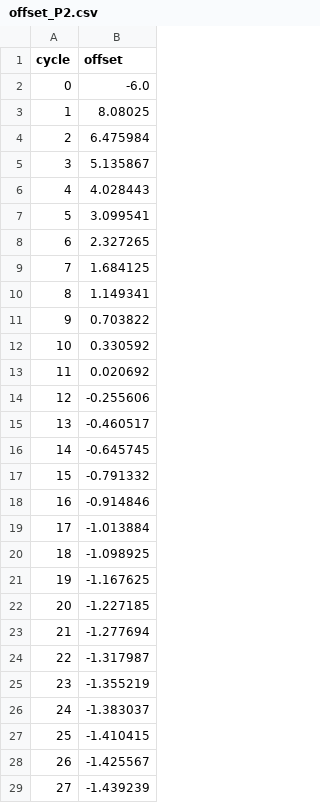
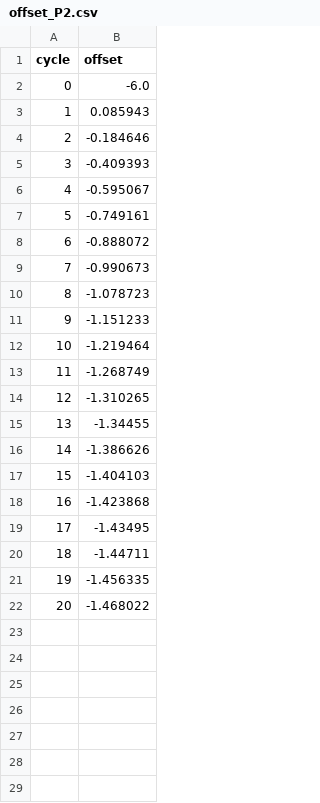
Before and after one commit to Gabriel-Kuter/Berkeley-Clock-Sync, a CSV file: offset_P2.csv, drawn as a sheet; only a part is shown; the diff covers the shown part only.

```diff
--- a/offset_P2.csv
+++ b/offset_P2.csv
@@ -2,28 +2,21 @@ cycle,offset
 0,-6.0
-1,8.08025
-2,6.475984
-3,5.135867
-4,4.028443
-5,3.099541
-6,2.327265
-7,1.684125
-8,1.149341
-9,0.703822
-10,0.330592
-11,0.020692
-12,-0.255606
-13,-0.460517
-14,-0.645745
-15,-0.791332
-16,-0.914846
-17,-1.013884
-18,-1.098925
-19,-1.167625
-20,-1.227185
-21,-1.277694
-22,-1.317987
-23,-1.355219
-24,-1.383037
-25,-1.410415
-26,-1.425567
-27,-1.439239
+1,0.085943
+2,-0.184646
+3,-0.409393
+4,-0.595067
+5,-0.749161
+6,-0.888072
+7,-0.990673
+8,-1.078723
+9,-1.151233
+10,-1.219464
+11,-1.268749
+12,-1.310265
+13,-1.34455
+14,-1.386626
+15,-1.404103
+16,-1.423868
+17,-1.43495
+18,-1.44711
+19,-1.456335
+20,-1.468022
```
Also changed, not shown: 3 removed rows elsewhere in this file, offset_P1.csv, offset_P3.csv, 9 other files.
